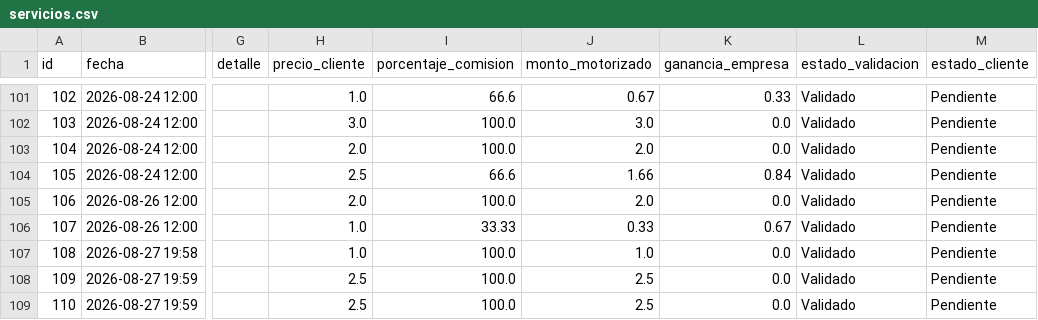
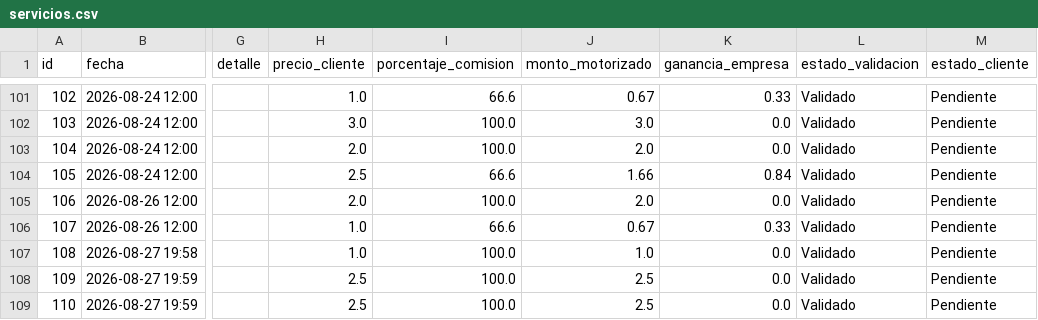
Before and after one commit to motovueltas-maker/Motovueltas-v2, a CSV file: servicios.csv, drawn as a sheet; only a part is shown, gaps mark what is left out; the diff names each change by its address in the sheet, - before the commit and + after, or states it on an @@ line.

Commit message:
Actualizadas comisiones/vueltas de Jhoiner

```diff
--- a/servicios.csv
+++ b/servicios.csv
-I106 (porcentaje_comision): 33.33
+I106 (porcentaje_comision): 66.6
-J106 (monto_motorizado): 0.33
+J106 (monto_motorizado): 0.67
-K106 (ganancia_empresa): 0.67
+K106 (ganancia_empresa): 0.33
```
